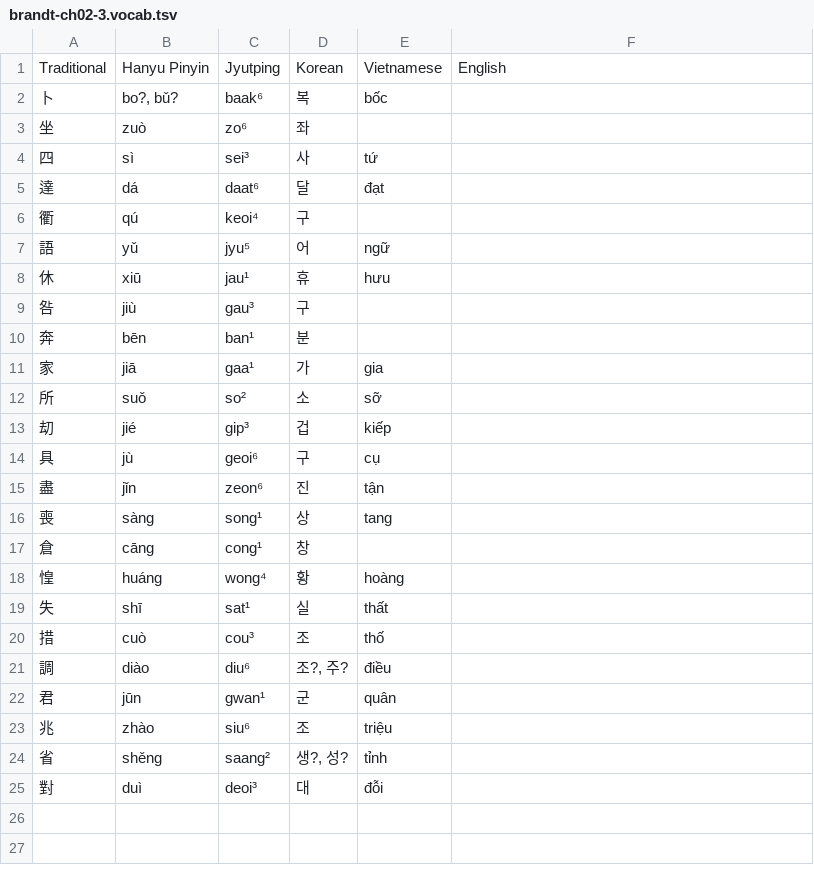
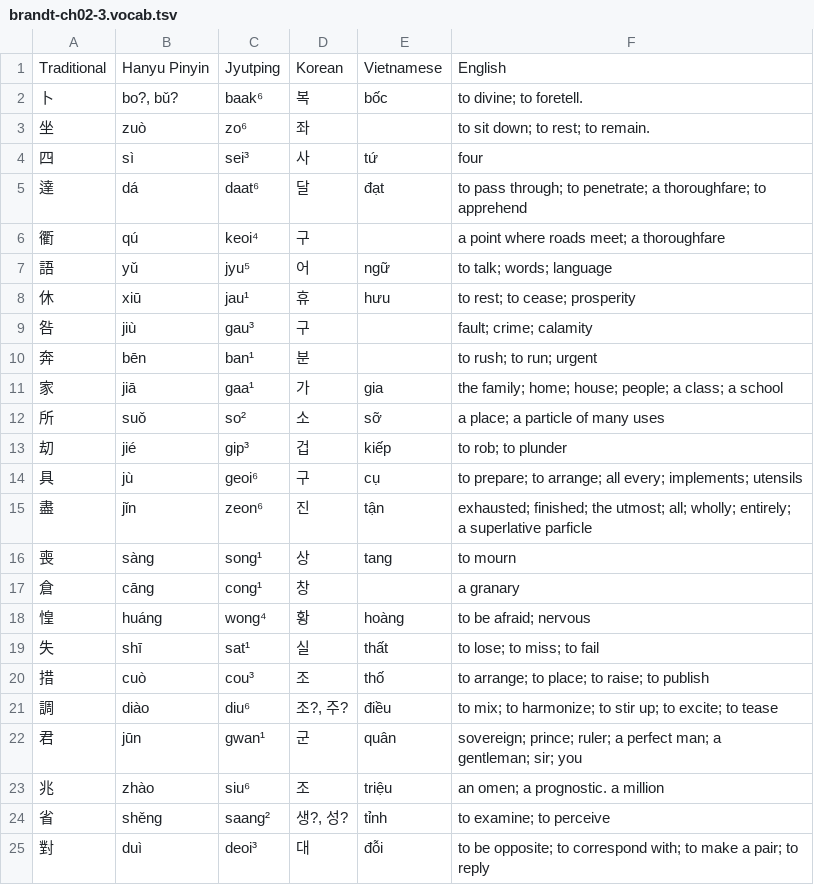
Before and after one commit to justinsilvestre/hanlib, a TSV file: texts/brandt-ch02-3.vocab.tsv, drawn as a sheet.

```diff
--- a/texts/brandt-ch02-3.vocab.tsv
+++ b/texts/brandt-ch02-3.vocab.tsv
@@ -1,25 +1,27 @@
 Traditional	Hanyu Pinyin	Jyutping	Korean	Vietnamese	English
-卜	bo?, bǔ?	baak⁶	복	bốc	
-坐	zuò	zo⁶	좌		
-四	sì	sei³	사	tứ	
-達	dá	daat⁶	달	đạt	
-衢	qú	keoi⁴	구		
-語	yǔ	jyu⁵	어	ngữ	
-休	xiū	jau¹	휴	hưu	
-咎	jiù	gau³	구		
-奔	bēn	ban¹	분		
-家	jiā	gaa¹	가	gia	
-所	suǒ	so²	소	sỡ	
-刧	jié	gip³	겁	kiếp	
-具	jù	geoi⁶	구	cụ	
-盡	jǐn	zeon⁶	진	tận	
-喪	sàng	song¹	상	tang	
-倉	cāng	cong¹	창		
-惶	huáng	wong⁴	황	hoàng	
-失	shī	sat¹	실	thất	
-措	cuò	cou³	조	thố	
-調	diào	diu⁶	조?, 주?	điều	
-君	jūn	gwan¹	군	quân	
-兆	zhào	siu⁶	조	triệu	
-省	shěng	saang²	생?, 성?	tỉnh	
-對	duì	deoi³	대	đỗi	
+卜	bo?, bǔ?	baak⁶	복	bốc	to divine; to foretell.
+坐	zuò	zo⁶	좌		to sit down; to rest; to remain.
+四	sì	sei³	사	tứ	four
+達	dá	daat⁶	달	đạt	to pass through; to penetrate; a thoroughfare; to apprehend
+衢	qú	keoi⁴	구		a point where roads meet; a thoroughfare
+語	yǔ	jyu⁵	어	ngữ	to talk; words; language
+休	xiū	jau¹	휴	hưu	to rest; to cease; prosperity
+咎	jiù	gau³	구		"fault; crime; calamity "
+奔	bēn	ban¹	분		to rush; to run; urgent
+家	jiā	gaa¹	가	gia	the family; home; house; people; a class; a school
+所	suǒ	so²	소	sỡ	a place; a particle of many uses
+刧	jié	gip³	겁	kiếp	to rob; to plunder
+具	jù	geoi⁶	구	cụ	to prepare; to arrange; all every; implements; utensils
+盡	jǐn	zeon⁶	진	tận	"exhausted; finished; the utmost; all; wholly; entirely;
+a superlative parficle"
+喪	sàng	song¹	상	tang	to mourn
+倉	cāng	cong¹	창		a granary
+惶	huáng	wong⁴	황	hoàng	to be afraid; nervous
+失	shī	sat¹	실	thất	to lose; to miss; to fail
+措	cuò	cou³	조	thố	to arrange; to place; to raise; to publish
+調	diào	diu⁶	조?, 주?	điều	to mix; to harmonize; to stir up; to excite; to tease
+君	jūn	gwan¹	군	quân	"sovereign; prince; ruler; a perfect man; a
+gentleman; sir; you"
+兆	zhào	siu⁶	조	triệu	an omen; a prognostic. a million
+省	shěng	saang²	생?, 성?	tỉnh	to examine; to perceive
+對	duì	deoi³	대	đỗi	to be opposite; to correspond with; to make a pair; to reply
```
Also changed, not shown: texts/brandt-ch02-1.vocab.tsv, texts/brandt-ch02-2.vocab.tsv, 6 other files.
